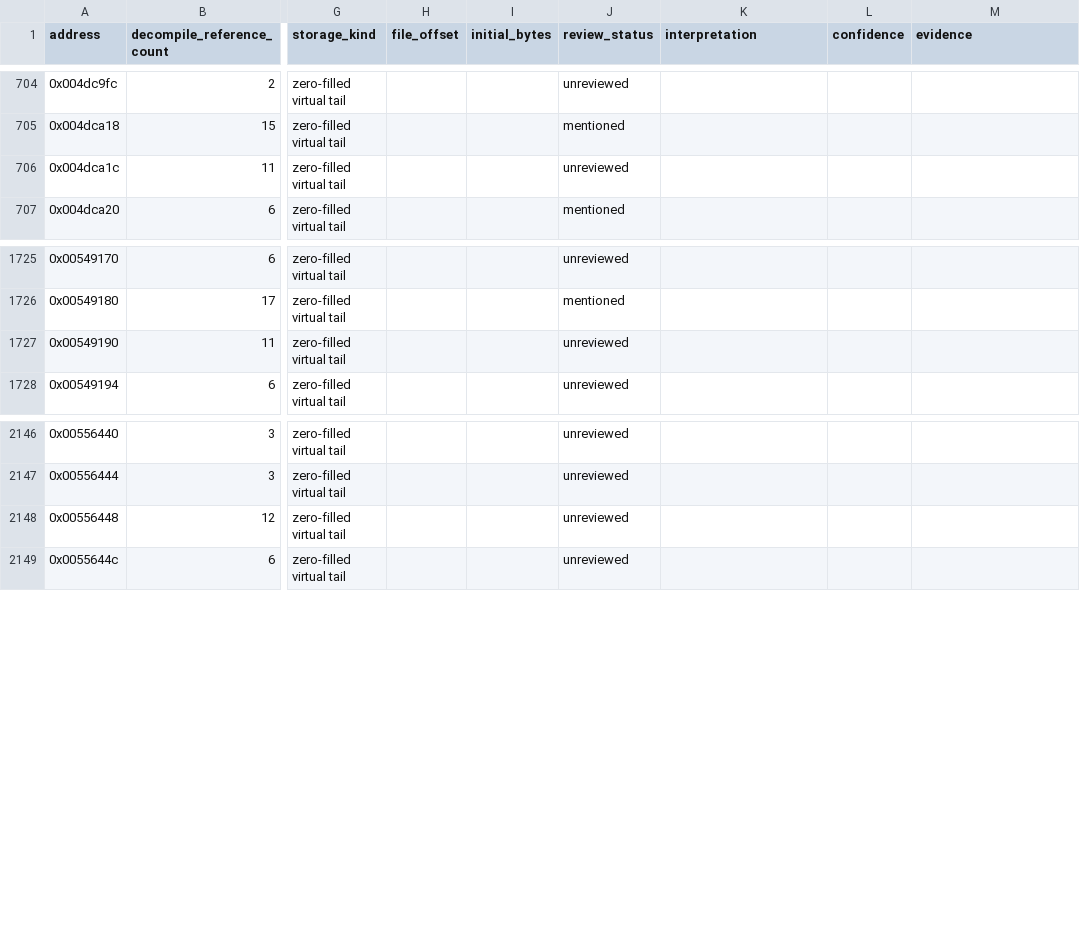
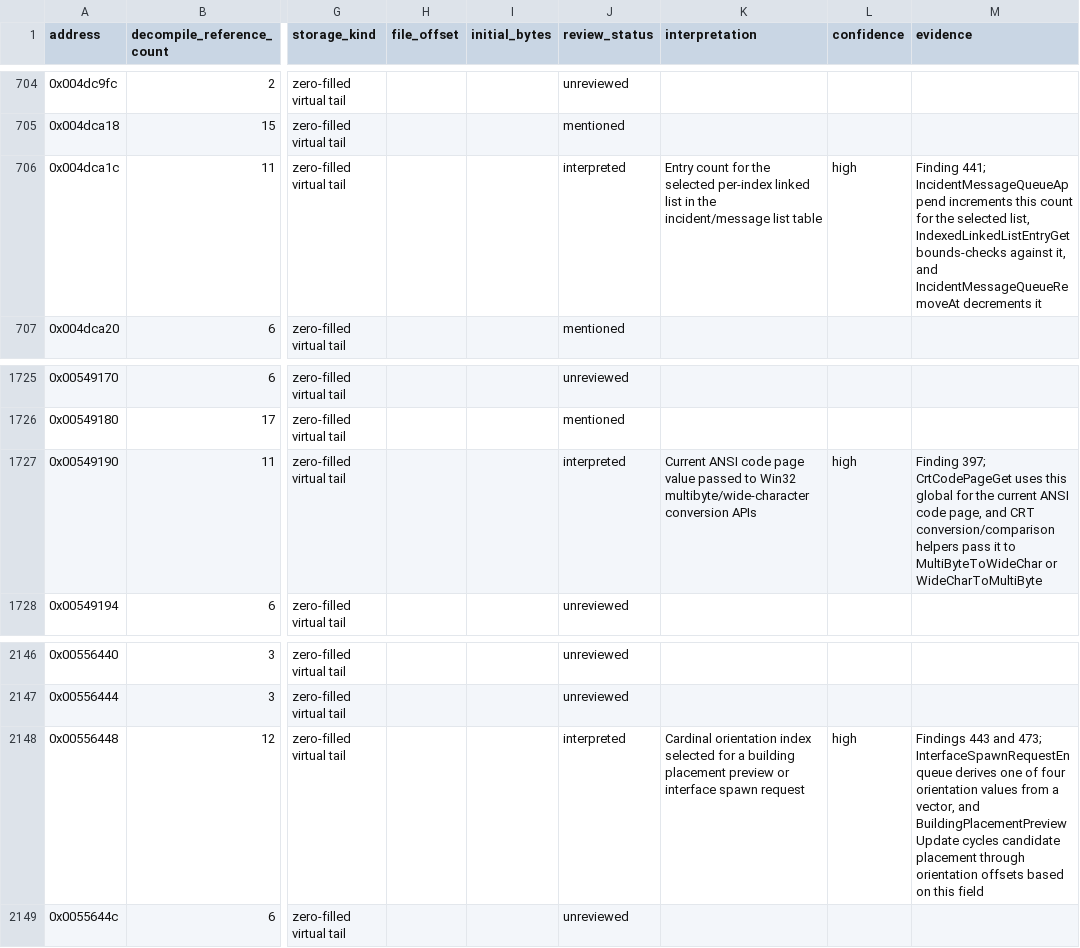
Before and after one commit to robbert229/lrr-portable, a CSV file: docs/dat/globals.csv, drawn as a sheet; only a part is shown, gaps mark what is left out; the diff names each change by its address in the sheet, - before the commit and + after, or states it on an @@ line.

Commit message:
docs: map spawn orientation list count and code page globals

```diff
--- a/docs/dat/globals.csv
+++ b/docs/dat/globals.csv
-J706 (review_status): unreviewed
+J706 (review_status): interpreted
-K706 (interpretation): (empty)
+K706 (interpretation): Entry count for the selected per-index linked list in the incident/message list table
-L706 (confidence): (empty)
+L706 (confidence): high
-M706 (evidence): (empty)
+M706 (evidence): Finding 441; IncidentMessageQueueAppend increments this count for the selected list, IndexedLinkedListEntryGet bounds-checks against it, and IncidentMessageQueueRemoveAt decrements it
-J1727 (review_status): unreviewed
+J1727 (review_status): interpreted
-K1727 (interpretation): (empty)
+K1727 (interpretation): Current ANSI code page value passed to Win32 multibyte/wide-character conversion APIs
-L1727 (confidence): (empty)
+L1727 (confidence): high
-M1727 (evidence): (empty)
+M1727 (evidence): Finding 397; CrtCodePageGet uses this global for the current ANSI code page, and CRT conversion/comparison helpers pass it to MultiByteToWideChar or WideCharToMultiByte
-J2148 (review_status): unreviewed
+J2148 (review_status): interpreted
-K2148 (interpretation): (empty)
+K2148 (interpretation): Cardinal orientation index selected for a building placement preview or interface spawn request
-L2148 (confidence): (empty)
+L2148 (confidence): high
-M2148 (evidence): (empty)
+M2148 (evidence): Findings 443 and 473; InterfaceSpawnRequestEnqueue derives one of four orientation values from a vector, and BuildingPlacementPreviewUpdate cycles candidate placement through orientation offsets based on this field
```
Also changed, not shown: docs/dat/annotations.csv.
